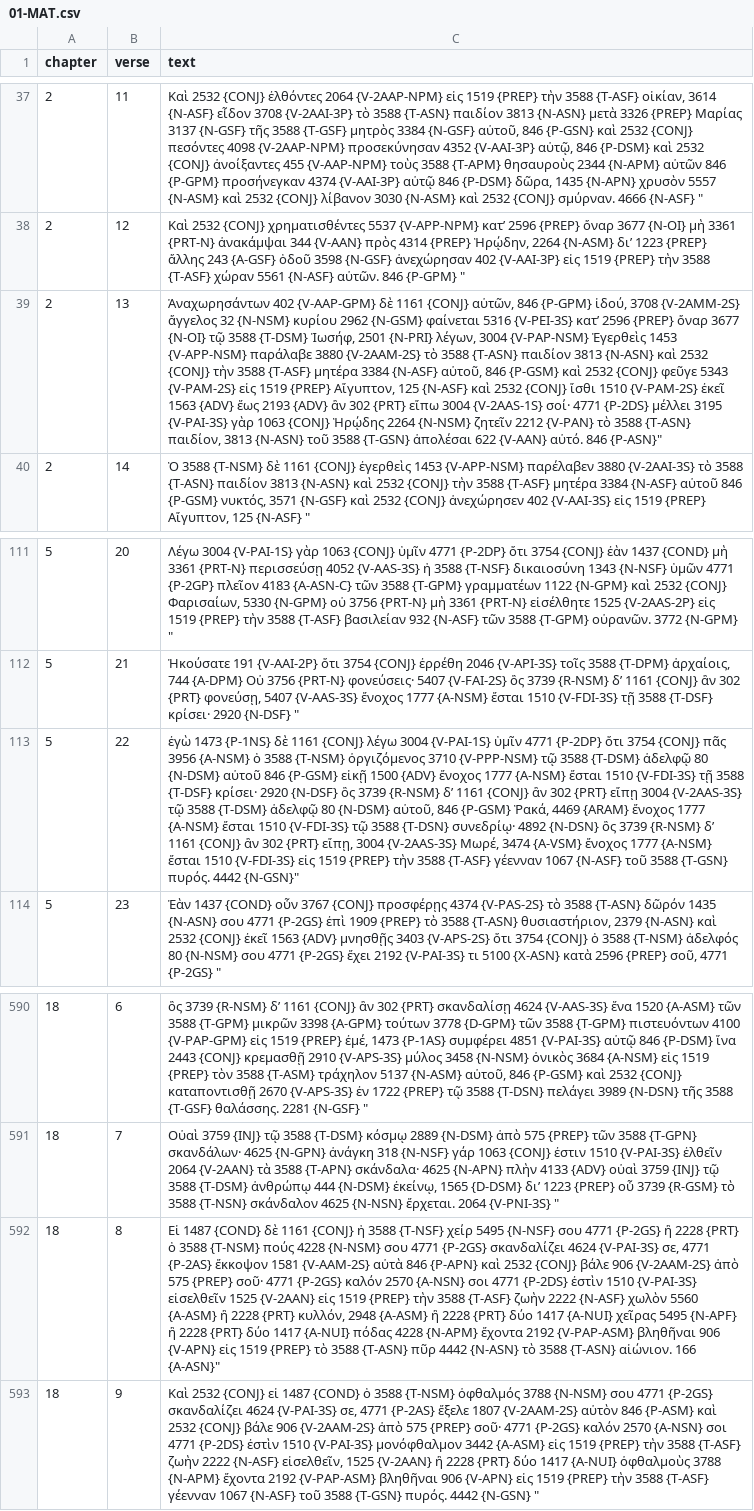
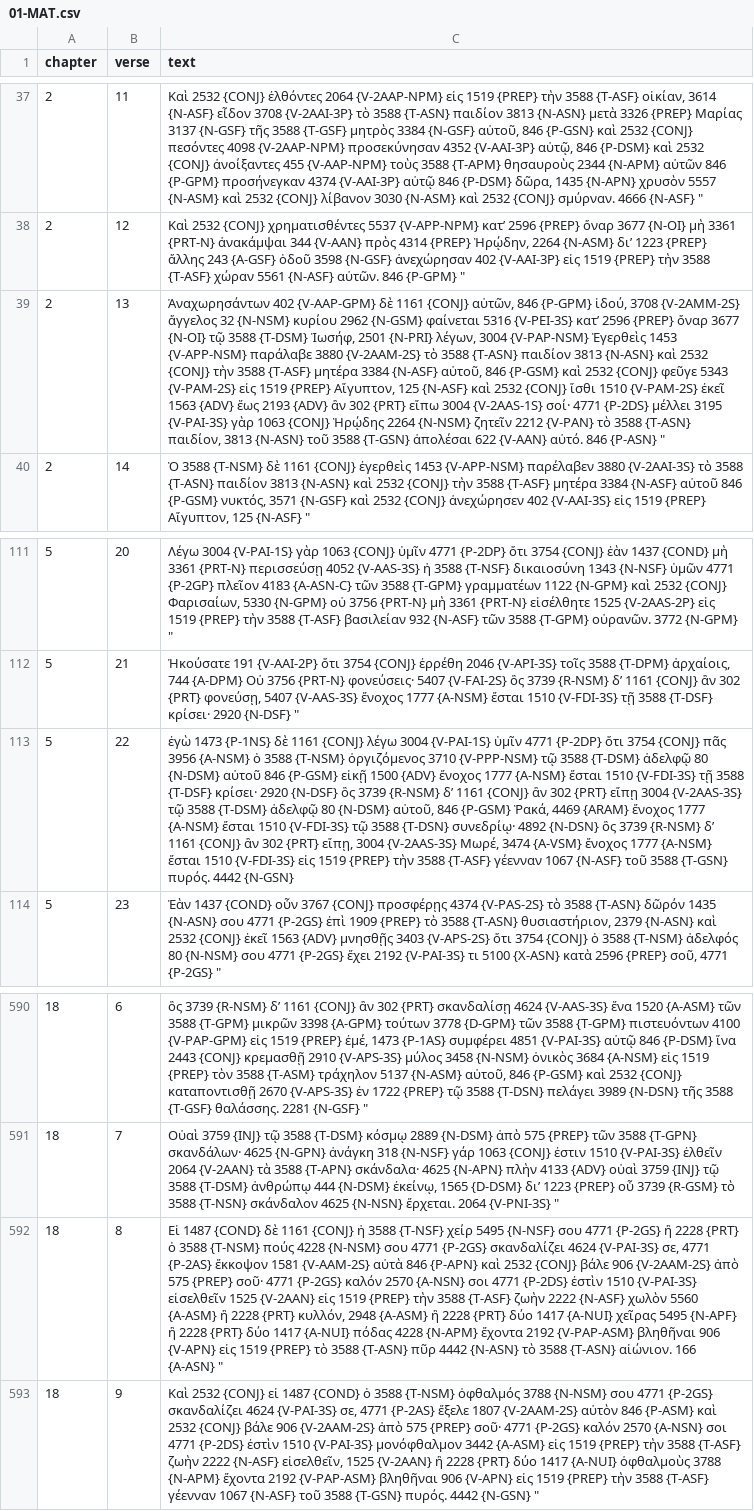
Before and after one commit to Alecsandor/browserbible-3, a CSV file: input/byz/01-MAT.csv, drawn as a sheet; only a part is shown, gaps mark what is left out; the diff names each change by its address in the sheet, - before the commit and + after, or states it on an @@ line.

```diff
--- a/input/byz/01-MAT.csv
+++ b/input/byz/01-MAT.csv
-C39 (text): …αὐτό. 846 {P-ASN}"
+C39 (text): …αὐτό. 846 {P-ASN} "
-C113 (text): …πυρός. 4442 {N-GSN}"
+C113 (text): …πυρός. 4442 {N-GSN}
-C592 (text): …αἰώνιον. 166 {A-ASN}"
+C592 (text): …αἰώνιον. 166 {A-ASN} "
```
Also changed, not shown: input/byz/06-JAM.csv.
